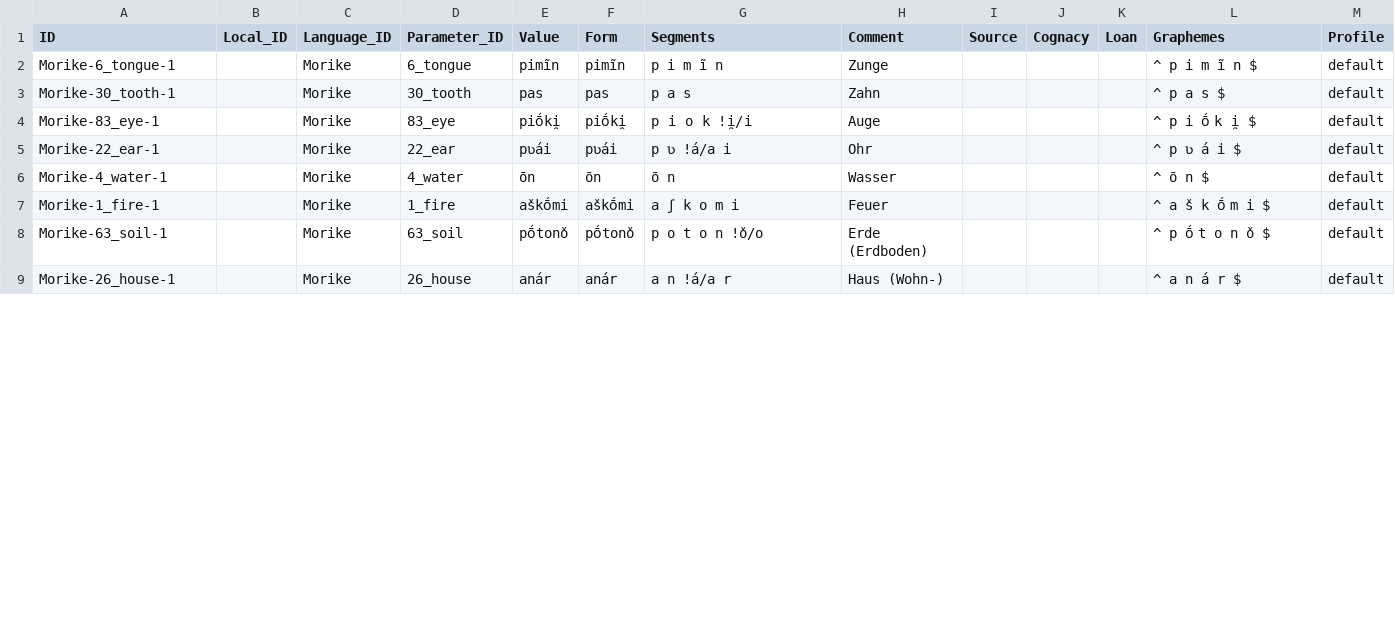
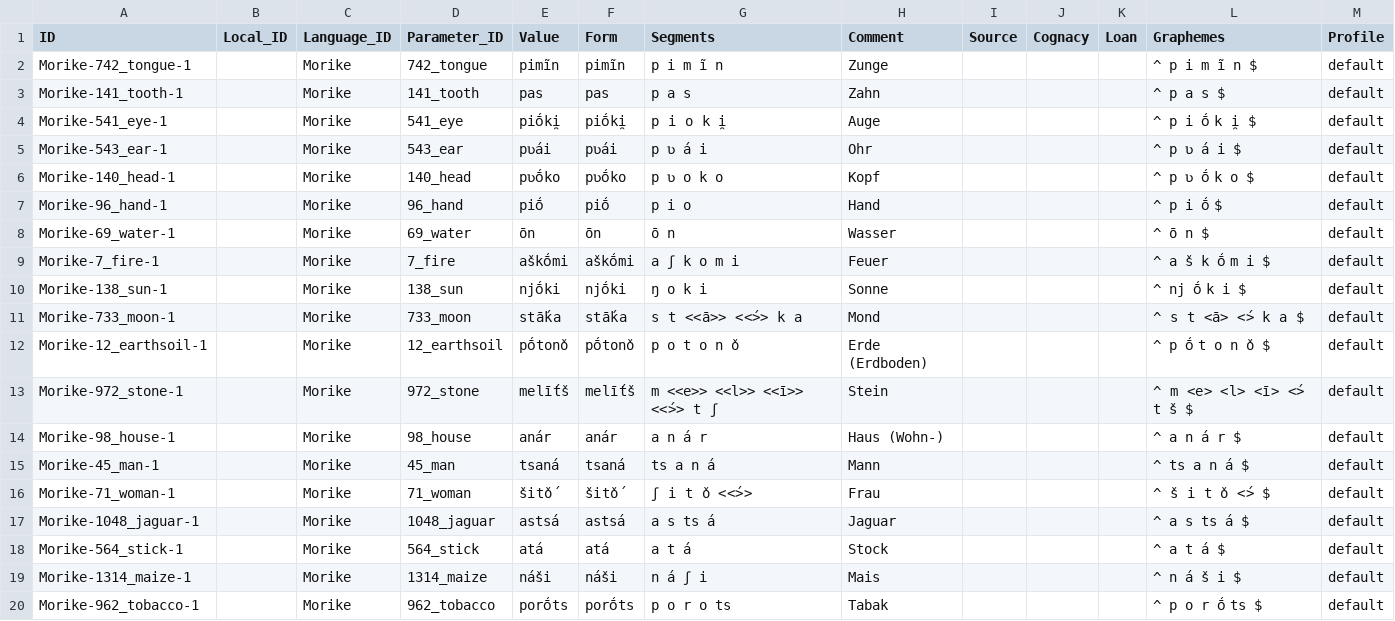
Before and after one commit to FredericBlum/tutorials, a CSV file: template/cldf/forms.csv, drawn as a sheet; only a part is shown; the diff covers the shown part only.

```diff
--- a/template/cldf/forms.csv
+++ b/template/cldf/forms.csv
@@ -1,9 +1,20 @@
 ID,Local_ID,Language_ID,Parameter_ID,Value,Form,Segments,Comment,Source,Cognacy,Loan,Graphemes,Profile
-Morike-6_tongue-1,,Morike,6_tongue,pimĩn,pimĩn,p i m ĩ n,Zunge,,,,^ p i m ĩ n $,default
-Morike-30_tooth-1,,Morike,30_tooth,pas,pas,p a s,Zahn,,,,^ p a s $,default
-Morike-83_eye-1,,Morike,83_eye,piṓki̯,piṓki̯,p i o k !i̯/i,Auge,,,,^ p i ṓ k i̯ $,default
-Morike-22_ear-1,,Morike,22_ear,pʋái,pʋái,p ʋ !á/a i,Ohr,,,,^ p ʋ á i $,default
-Morike-4_water-1,,Morike,4_water,ōn,ōn,ō n,Wasser,,,,^ ō n $,default
-Morike-1_fire-1,,Morike,1_fire,aškṓmi,aškṓmi,a ʃ k o m i,Feuer,,,,^ a š k ṓ m i $,default
-Morike-63_soil-1,,Morike,63_soil,pṓtonǒ,pṓtonǒ,p o t o n !ǒ/o,Erde (Erdboden),,,,^ p ṓ t o n ǒ $,default
-Morike-26_house-1,,Morike,26_house,anár,anár,a n !á/a r,Haus (Wohn-),,,,^ a n á r $,default
+Morike-742_tongue-1,,Morike,742_tongue,pimĩn,pimĩn,p i m ĩ n,Zunge,,,,^ p i m ĩ n $,default
+Morike-141_tooth-1,,Morike,141_tooth,pas,pas,p a s,Zahn,,,,^ p a s $,default
+Morike-541_eye-1,,Morike,541_eye,piṓki̯,piṓki̯,p i o k i̯,Auge,,,,^ p i ṓ k i̯ $,default
+Morike-543_ear-1,,Morike,543_ear,pʋái,pʋái,p ʋ á i,Ohr,,,,^ p ʋ á i $,default
+Morike-140_head-1,,Morike,140_head,pʋṓko,pʋṓko,p ʋ o k o,Kopf,,,,^ p ʋ ṓ k o $,default
+Morike-96_hand-1,,Morike,96_hand,piṓ,piṓ,p i o,Hand,,,,^ p i ṓ $,default
+Morike-69_water-1,,Morike,69_water,ōn,ōn,ō n,Wasser,,,,^ ō n $,default
+Morike-7_fire-1,,Morike,7_fire,aškṓmi,aškṓmi,a ʃ k o m i,Feuer,,,,^ a š k ṓ m i $,default
+Morike-138_sun-1,,Morike,138_sun,njṓki,njṓki,ŋ o k i,Sonne,,,,^ nj ṓ k i $,default
+Morike-733_moon-1,,Morike,733_moon,stā́ka,stā́ka,s t <<ā>> <<́>> k a,Mond,,,,^ s t <ā> <́> k a $,default
+Morike-12_earthsoil-1,,Morike,12_earthsoil,pṓtonǒ,pṓtonǒ,p o t o n ǒ,Erde (Erdboden),,,,^ p ṓ t o n ǒ $,default
+Morike-972_stone-1,,Morike,972_stone,melī́tš,melī́tš,m <<e>> <<l>> <<ī>> <<́>> t ʃ,Stein,,,,^ m <e> <l> <ī> <́> t š $,default
+Morike-98_house-1,,Morike,98_house,anár,anár,a n á r,Haus (Wohn-),,,,^ a n á r $,default
+Morike-45_man-1,,Morike,45_man,tsaná,tsaná,ts a n á,Mann,,,,^ ts a n á $,default
+Morike-71_woman-1,,Morike,71_woman,šitǒ́,šitǒ́,ʃ i t ǒ <<́>>,Frau,,,,^ š i t ǒ <́> $,default
+Morike-1048_jaguar-1,,Morike,1048_jaguar,astsá,astsá,a s ts á,Jaguar,,,,^ a s ts á $,default
+Morike-564_stick-1,,Morike,564_stick,atá,atá,a t á,Stock,,,,^ a t á $,default
+Morike-1314_maize-1,,Morike,1314_maize,náši,náši,n á ʃ i,Mais,,,,^ n á š i $,default
+Morike-962_tobacco-1,,Morike,962_tobacco,porṓts,porṓts,p o r o ts,Tabak,,,,^ p o r ṓ ts $,default
```
Also changed, not shown: 6 added rows and 15 edited cells elsewhere in this file, template/cldf/parameters.csv, 12 other files.
